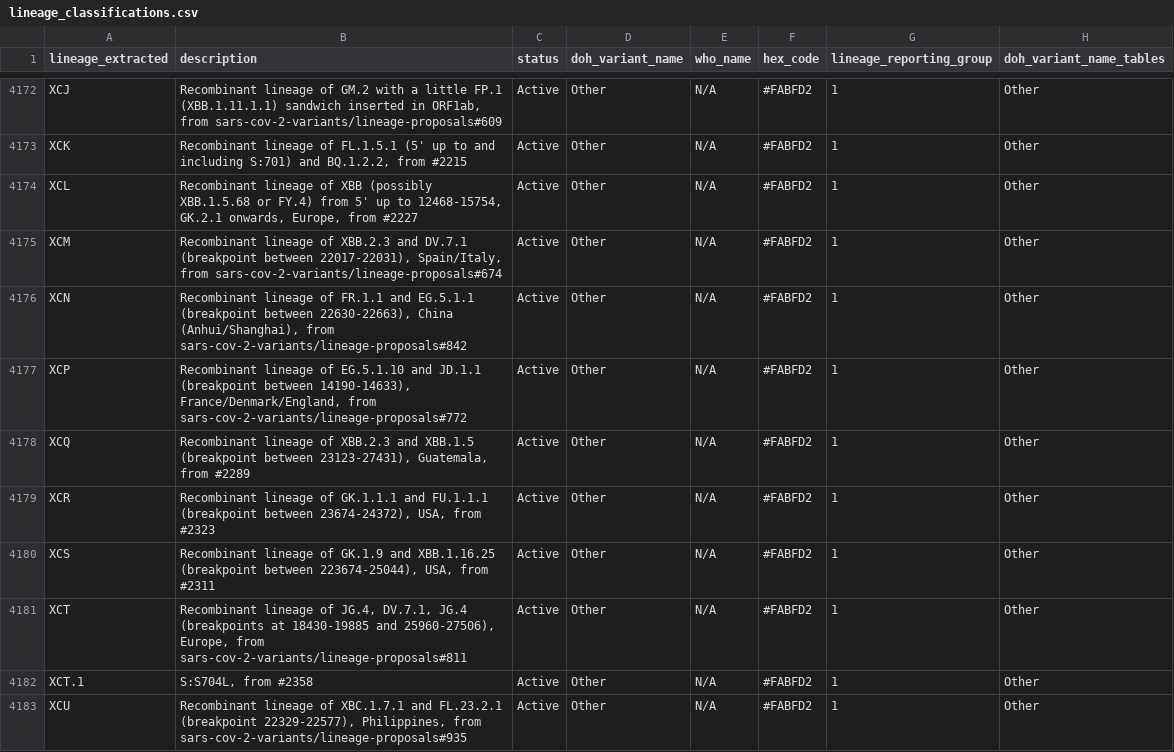
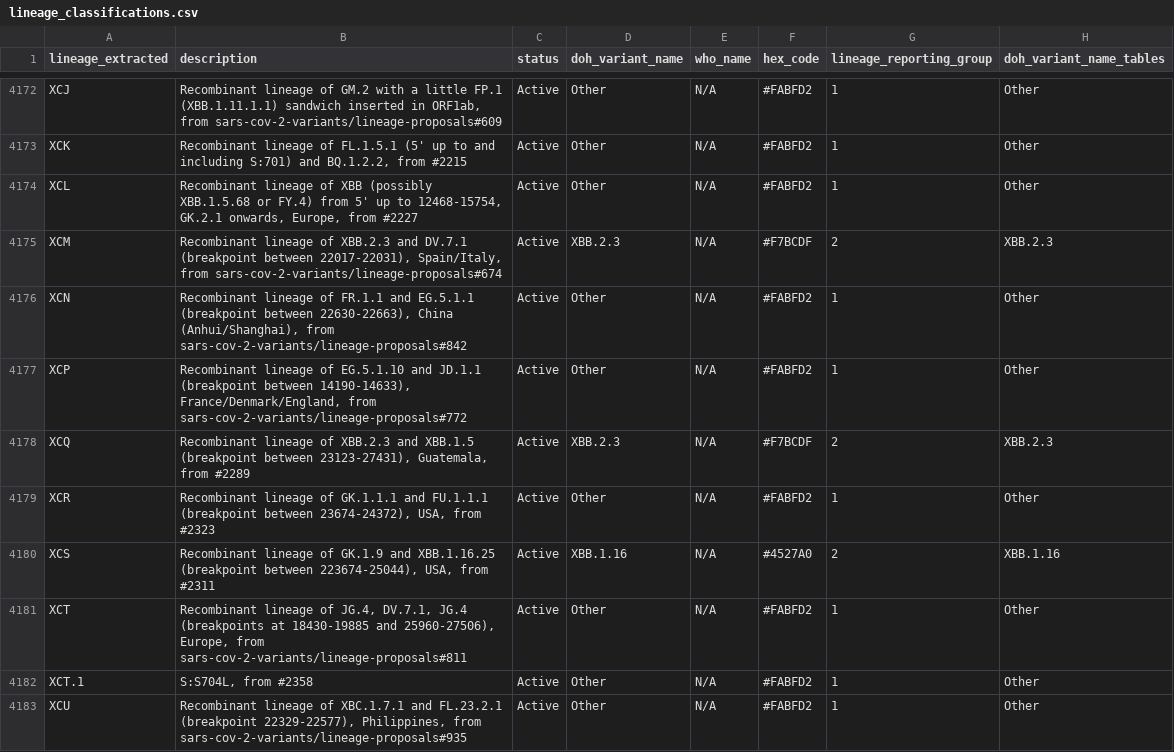
Before and after one commit to northwest-pgcoe/lineage_classifications, a CSV file: lineage_classifications.csv, drawn as a sheet; only a part is shown, gaps mark what is left out; the diff covers the shown part only.

Commit message:
MC.1 & LB.1.3.1

```diff
--- a/lineage_classifications.csv
+++ b/lineage_classifications.csv
@@ -4174,8 +4174,8 @@ XCK,"Recombinant lineage of FL.1.5.1 (5' up to and including S:701) and BQ.1.2.2
 XCL,"Recombinant lineage of XBB (possibly XBB.1.5.68 or FY.4) from 5' up to 12468-15754, GK.2.1 onwards, Europe, from #2227",Active,Other,N/A,#FABFD2,1,Other
-XCM,"Recombinant lineage of XBB.2.3 and DV.7.1 (breakpoint between 22017-22031), Spain/Italy, from sars-cov-2-variants/lineage-proposals#674",Active,Other,N/A,#FABFD2,1,Other
+XCM,"Recombinant lineage of XBB.2.3 and DV.7.1 (breakpoint between 22017-22031), Spain/Italy, from sars-cov-2-variants/lineage-proposals#674",Active,XBB.2.3,N/A,#F7BCDF,2,XBB.2.3
 XCN,"Recombinant lineage of FR.1.1 and EG.5.1.1 (breakpoint between 22630-22663), China (Anhui/Shanghai), from sars-cov-2-variants/lineage-proposals#842",Active,Other,N/A,#FABFD2,1,Other
 XCP,"Recombinant lineage of EG.5.1.10 and JD.1.1 (breakpoint between 14190-14633), France/Denmark/England, from sars-cov-2-variants/lineage-proposals#772",Active,Other,N/A,#FABFD2,1,Other
-XCQ,"Recombinant lineage of XBB.2.3 and XBB.1.5 (breakpoint between 23123-27431), Guatemala, from #2289",Active,Other,N/A,#FABFD2,1,Other
+XCQ,"Recombinant lineage of XBB.2.3 and XBB.1.5 (breakpoint between 23123-27431), Guatemala, from #2289",Active,XBB.2.3,N/A,#F7BCDF,2,XBB.2.3
 XCR,"Recombinant lineage of GK.1.1.1 and FU.1.1.1 (breakpoint between 23674-24372), USA, from #2323",Active,Other,N/A,#FABFD2,1,Other
-XCS,"Recombinant lineage of GK.1.9 and XBB.1.16.25 (breakpoint between 223674-25044), USA, from #2311",Active,Other,N/A,#FABFD2,1,Other
+XCS,"Recombinant lineage of GK.1.9 and XBB.1.16.25 (breakpoint between 223674-25044), USA, from #2311",Active,XBB.1.16,N/A,#4527A0,2,XBB.1.16
 XCT,"Recombinant lineage of JG.4, DV.7.1, JG.4 (breakpoints at 18430-19885 and 25960-27506), Europe, from sars-cov-2-variants/lineage-proposals#811",Active,Other,N/A,#FABFD2,1,Other
```
Also changed, not shown: 59 edited cells elsewhere in this file.
